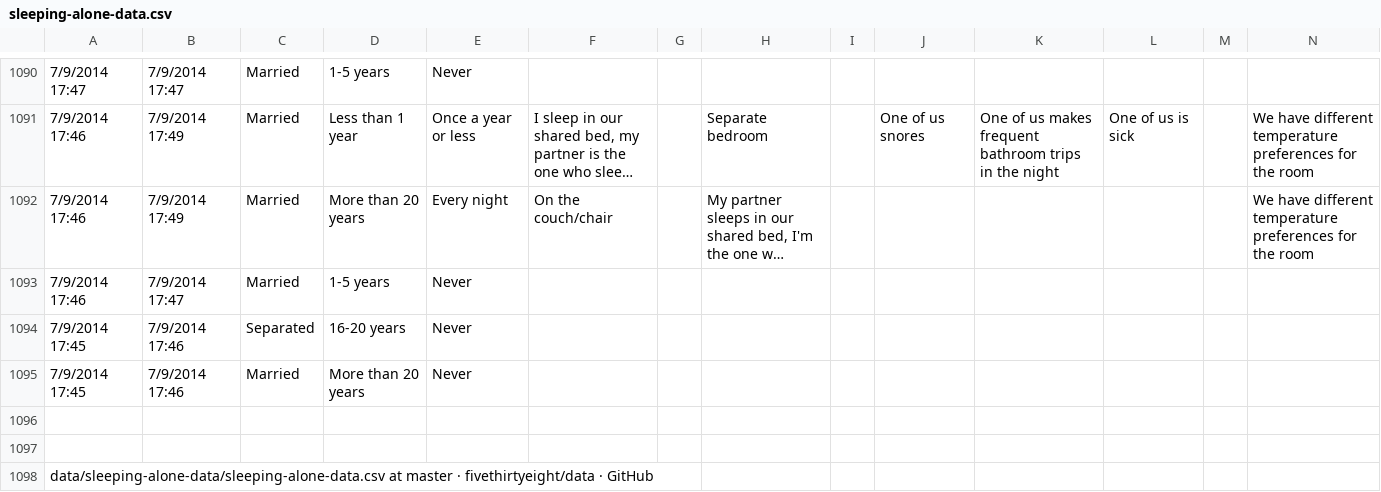
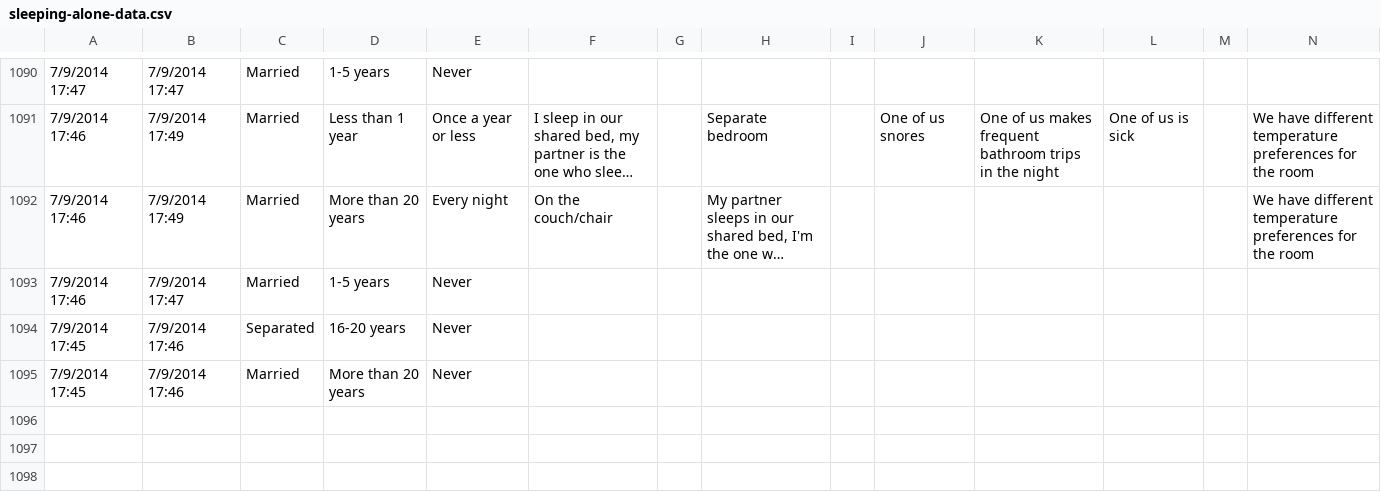
Before and after one commit to carolc57/Data607-Fall23, a CSV file: Project_2.1/sleeping-alone-data.csv, drawn as a sheet; only a part is shown, gaps mark what is left out; long unchanged cells end in …; rows hold the shown columns only; the diff names each change by its address in the sheet, - before the commit and + after, or states it on an @@ line.

Commit message:
Update sleeping-alone-data.csv

```diff
--- a/Project_2.1/sleeping-alone-data.csv
+++ b/Project_2.1/sleeping-alone-data.csv
-row 1096: (empty)
-row 1097: (empty)
-row 1098: data/sleeping-alone-data/sleeping-alone-data.csv at master · fivethirtyeight/data · GitHub
```
